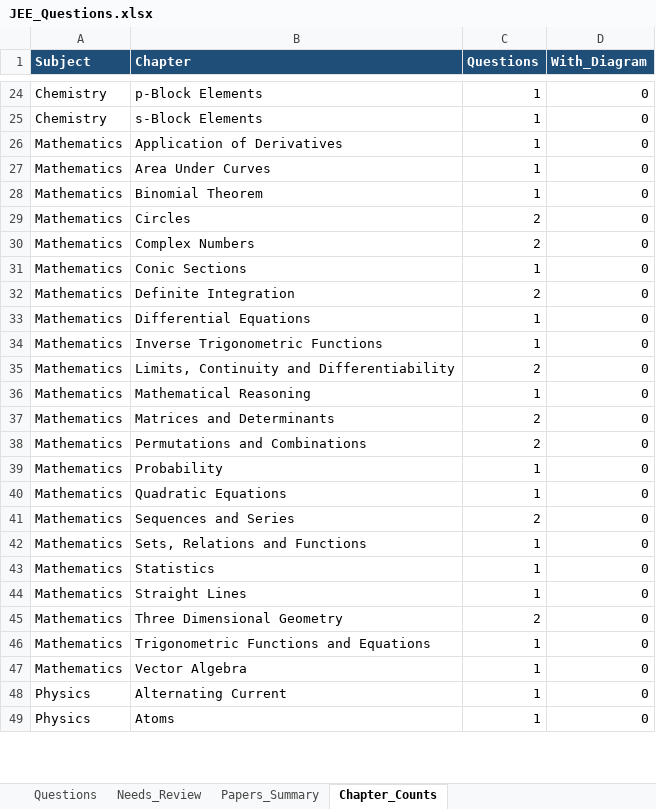
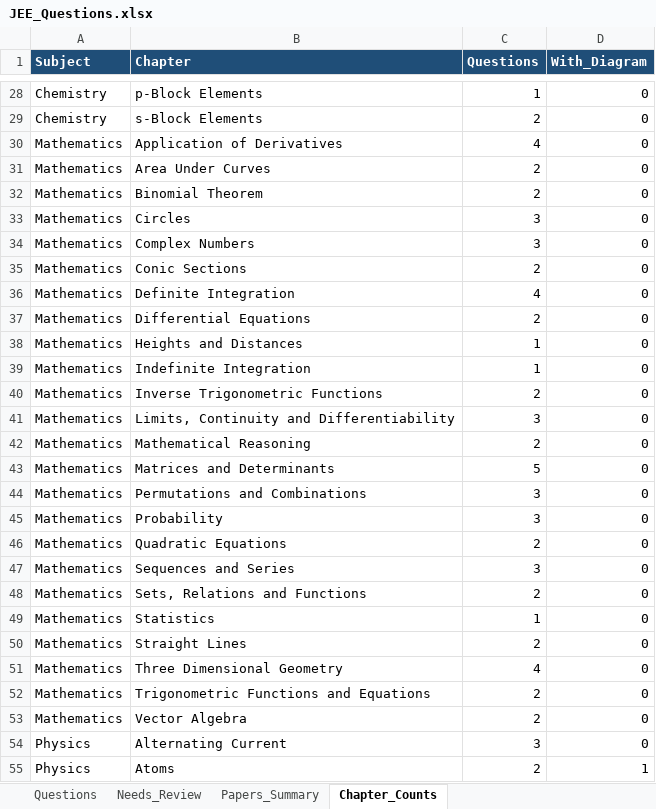
Before and after one commit to RohitBopche/IIT-JEE, an Excel workbook: output/JEE_Questions.xlsx, sheet Chapter_Counts, drawn as a sheet; only a part is shown, gaps mark what is left out; values as stored, in another font and other column widths than the file's, no borders; addresses are those after the commit; the diff covers the shown part only; the diff names each change by its address in the sheet, - before the commit and + after, or states it on an @@ line.

```diff
--- a/output/JEE_Questions.xlsx (sheet Chapter_Counts)
+++ b/output/JEE_Questions.xlsx (sheet Chapter_Counts)
-C29 (Questions): 1
+C29 (Questions): 2
-C30 (Questions): 1
+C30 (Questions): 4
-C31:C32 (Questions): 1
+C31:C32 (Questions): 2
-C33:C34 (Questions): 2
+C33:C34 (Questions): 3
-C35 (Questions): 1
+C35 (Questions): 2
-C36 (Questions): 2
+C36 (Questions): 4
-C37 (Questions): 1
+C37 (Questions): 2
+row 38: Mathematics | Heights and Distances | 1 | 0
+row 39: Mathematics | Indefinite Integration | 1 | 0
-C40 (Questions): 1
+C40 (Questions): 2
-C41 (Questions): 2
+C41 (Questions): 3
-C42 (Questions): 1
+C42 (Questions): 2
-C43 (Questions): 2
+C43 (Questions): 5
-C44 (Questions): 2
+C44 (Questions): 3
-C45 (Questions): 1
+C45 (Questions): 3
-C46 (Questions): 1
+C46 (Questions): 2
-C47 (Questions): 2
+C47 (Questions): 3
-C48 (Questions): 1
+C48 (Questions): 2
-C50 (Questions): 1
+C50 (Questions): 2
-C51 (Questions): 2
+C51 (Questions): 4
-C52:C53 (Questions): 1
+C52:C53 (Questions): 2
-C54 (Questions): 1
+C54 (Questions): 3
-C55 (Questions): 1
+C55 (Questions): 2
-D55 (With_Diagram): 0
+D55 (With_Diagram): 1
```
Also changed, not shown: 8 added rows and 45 edited cells elsewhere in this sheet, sheet Questions, sheet Papers_Summary, 29 other files.
